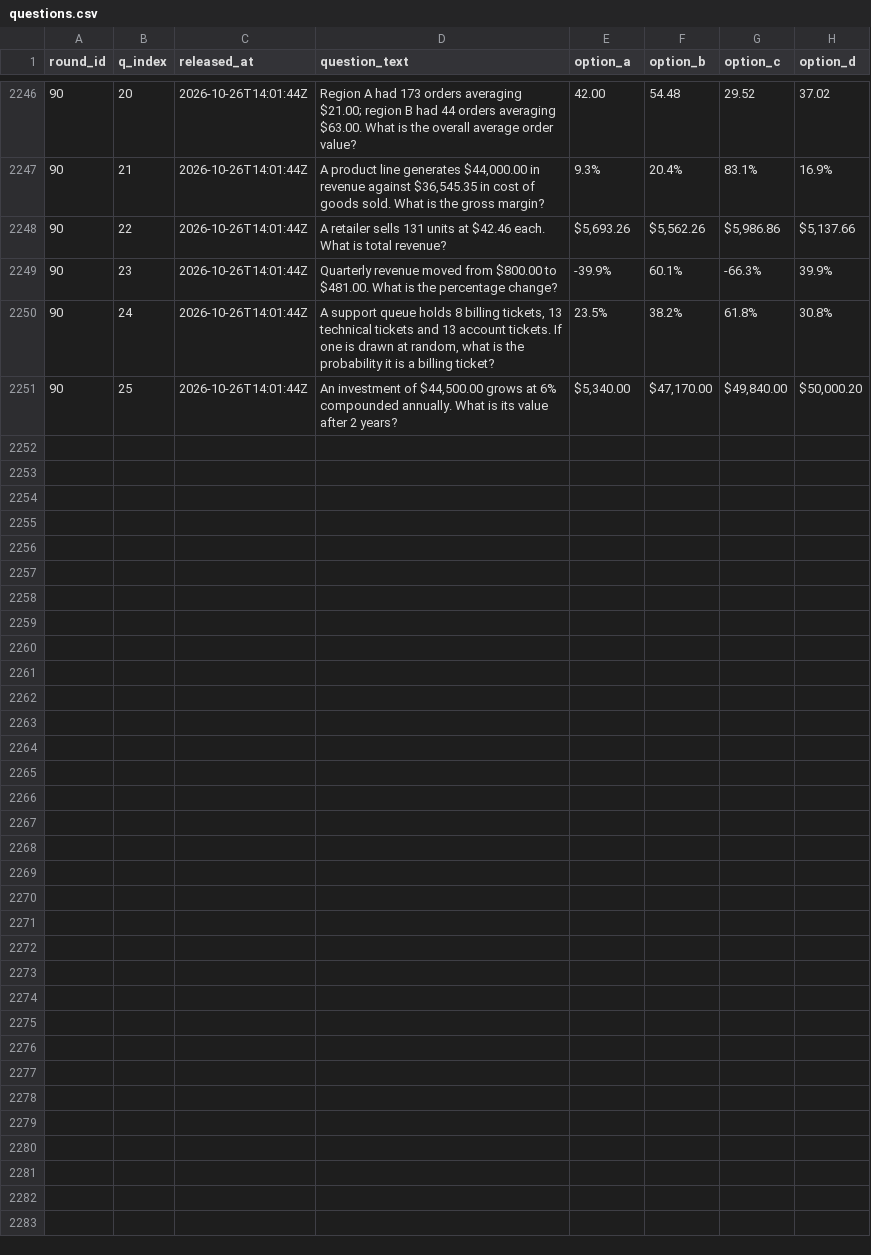
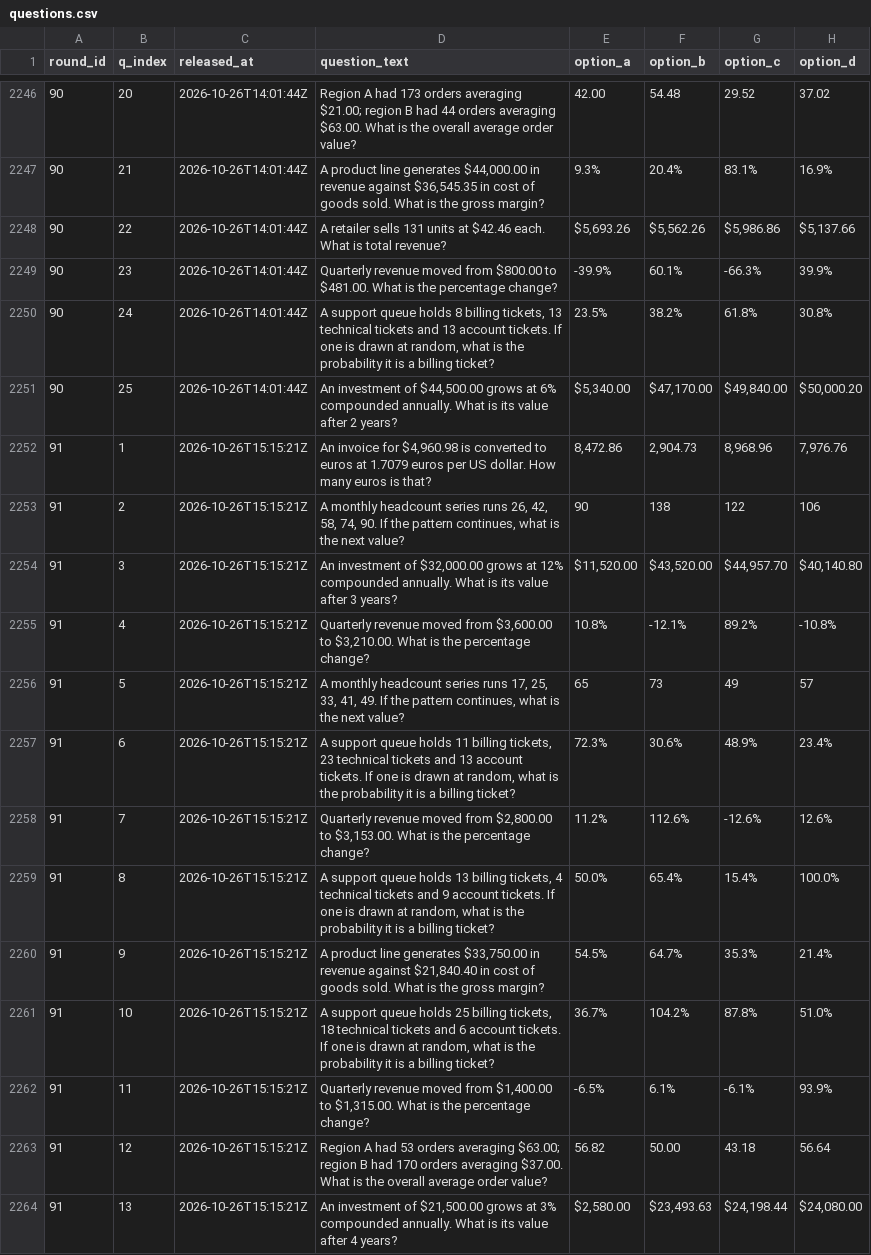
Before and after one commit to FaisalXL/dso429-hourly-quiz-2, a CSV file: questions.csv, drawn as a sheet; only a part is shown, gaps mark what is left out; the diff covers the shown part only.

Commit message:
Release: 2026-10-26T15:15Z

```diff
--- a/questions.csv
+++ b/questions.csv
@@ -2251 +2251,14 @@ round_id,q_index,released_at,question_text,option_a,option_b,option_c,option_d
 90,25,2026-10-26T14:01:44Z,"An investment of $44,500.00 grows at 6% compounded annually. What is its value after 2 years?","$5,340.00","$47,170.00","$49,840.00","$50,000.20"
+91,1,2026-10-26T15:15:21Z,"An invoice for $4,960.98 is converted to euros at 1.7079 euros per US dollar. How many euros is that?","8,472.86","2,904.73","8,968.96","7,976.76"
+91,2,2026-10-26T15:15:21Z,"A monthly headcount series runs 26, 42, 58, 74, 90. If the pattern continues, what is the next value?",90,138,122,106
+91,3,2026-10-26T15:15:21Z,"An investment of $32,000.00 grows at 12% compounded annually. What is its value after 3 years?","$11,520.00","$43,520.00","$44,957.70","$40,140.80"
+91,4,2026-10-26T15:15:21Z,"Quarterly revenue moved from $3,600.00 to $3,210.00. What is the percentage change?",10.8%,-12.1%,89.2%,-10.8%
+91,5,2026-10-26T15:15:21Z,"A monthly headcount series runs 17, 25, 33, 41, 49. If the pattern continues, what is the next value?",65,73,49,57
+91,6,2026-10-26T15:15:21Z,"A support queue holds 11 billing tickets, 23 technical tickets and 13 account tickets. If one is drawn at random, what is the probability it is a billing ticket?",72.3%,30.6%,48.9%,23.4%
+91,7,2026-10-26T15:15:21Z,"Quarterly revenue moved from $2,800.00 to $3,153.00. What is the percentage change?",11.2%,112.6%,-12.6%,12.6%
+91,8,2026-10-26T15:15:21Z,"A support queue holds 13 billing tickets, 4 technical tickets and 9 account tickets. If one is drawn at random, what is the probability it is a billing ticket?",50.0%,65.4%,15.4%,100.0%
+91,9,2026-10-26T15:15:21Z,"A product line generates $33,750.00 in revenue against $21,840.40 in cost of goods sold. What is the gross margin?",54.5%,64.7%,35.3%,21.4%
+91,10,2026-10-26T15:15:21Z,"A support queue holds 25 billing tickets, 18 technical tickets and 6 account tickets. If one is drawn at random, what is the probability it is a billing ticket?",36.7%,104.2%,87.8%,51.0%
+91,11,2026-10-26T15:15:21Z,"Quarterly revenue moved from $1,400.00 to $1,315.00. What is the percentage change?",-6.5%,6.1%,-6.1%,93.9%
+91,12,2026-10-26T15:15:21Z,Region A had 53 orders averaging $63.00; region B had 170 orders averaging $37.00. What is the overall average order value?,56.82,50.00,43.18,56.64
+91,13,2026-10-26T15:15:21Z,"An investment of $21,500.00 grows at 3% compounded annually. What is its value after 4 years?","$2,580.00","$23,493.63","$24,198.44","$24,080.00"
```
Also changed, not shown: 12 added rows elsewhere in this file.
